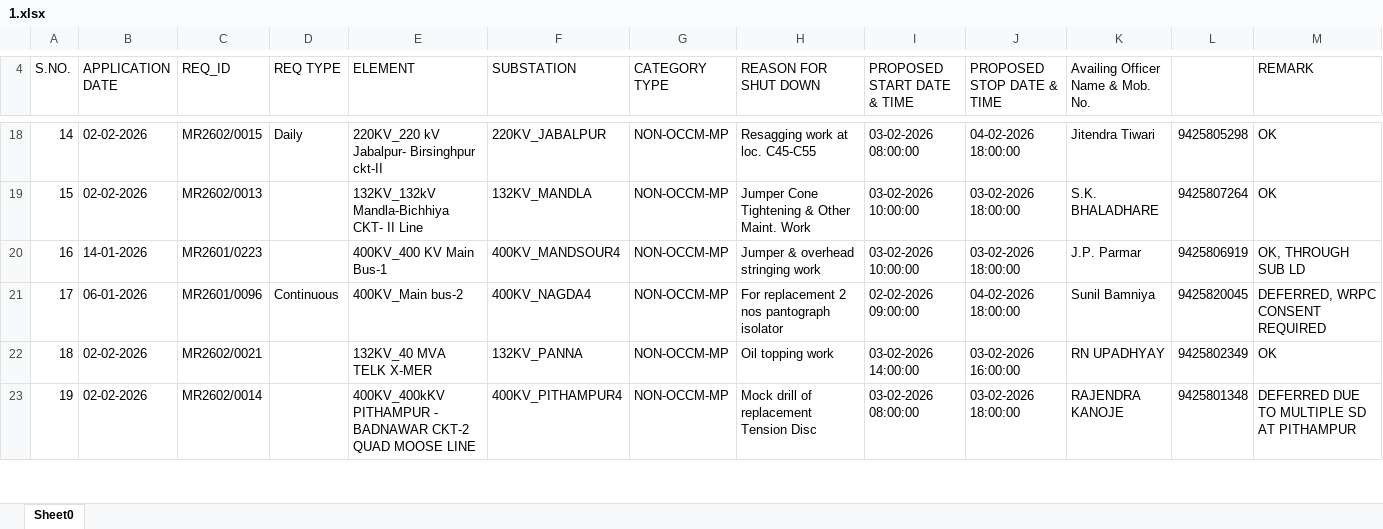
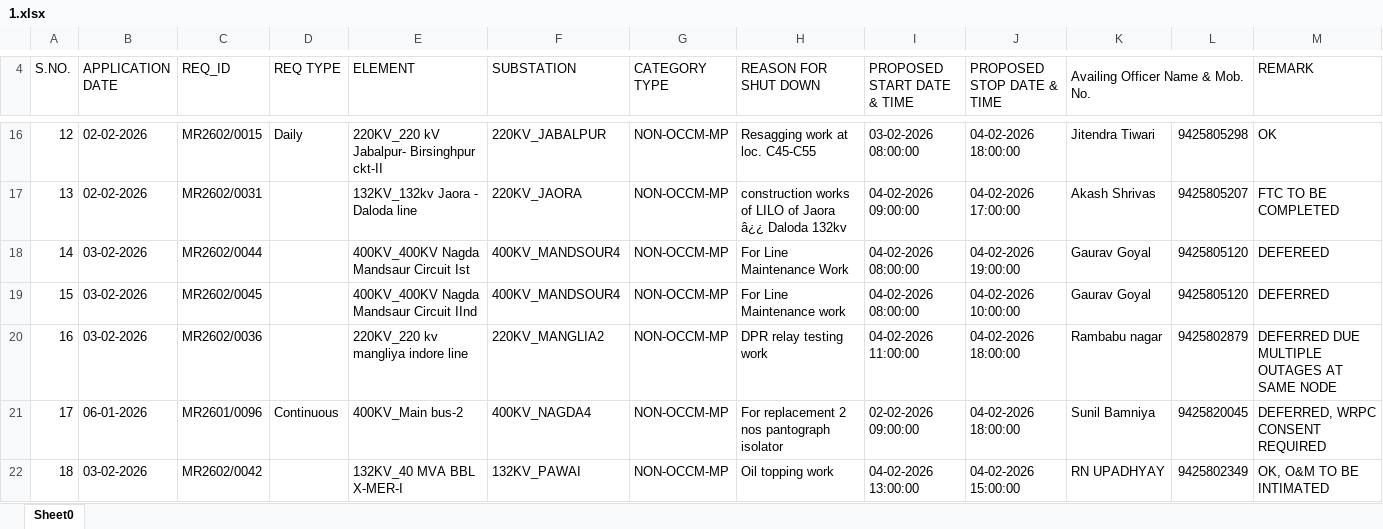
Before and after one commit to SLDCMP/shutdown, an Excel workbook: 1.xlsx, sheet Sheet0, drawn as a sheet; only a part is shown, gaps mark what is left out; values as stored, in another font and other column widths than the file's, no cell formats; charts and pictures not drawn; removed rows and columns are numbered as before the commit, all else as after; the diff covers the shown part only; the diff names each change by its address in the sheet, - before the commit and + after, or states it on an @@ line.

```diff
--- a/1.xlsx (sheet Sheet0)
+++ b/1.xlsx (sheet Sheet0)
+K4:L4 merged
@@ column A (S.NO.) renumbered between rows 9 and 35 @@
-C17 (REQ_ID): MR2602/0013
+C17 (REQ_ID): MR2602/0031
-E17 (ELEMENT): 132KV_132kV Mandla-Bichhiya CKT- II Line
+E17 (ELEMENT): 132KV_132kv Jaora - Daloda line
-F17 (SUBSTATION): 132KV_MANDLA
+F17 (SUBSTATION): 220KV_JAORA
-H17 (REASON FOR SHUT DOWN): Jumper Cone Tightening & Other Maint. Work
+H17 (REASON FOR SHUT DOWN): construction works of LILO of Jaora â¿¿ Daloda 132kv
-I17 (PROPOSED START DATE & TIME): 03-02-2026 10:00:00
+I17 (PROPOSED START DATE & TIME): 04-02-2026 09:00:00
-J17 (PROPOSED STOP DATE & TIME): 03-02-2026 18:00:00
+J17 (PROPOSED STOP DATE & TIME): 04-02-2026 17:00:00
-K17 (Availing Officer Name & Mob. No.): S.K. BHALADHARE
+K17 (Availing Officer Name & Mob. No.): Akash Shrivas
-L17: 9425807264
+L17: 9425805207
-M17 (REMARK): OK
+M17 (REMARK): FTC TO BE COMPLETED
-row 20: 16 | 14-01-2026 | MR2601/0223 |  | 400KV_400 KV Main Bus-1 | 400KV_MANDSOUR4 | NON-OCCM-MP | Jumper & overhead stringing work | 03-02-2026 10:00:00 | 03-02-2026 18:00:00 | J.P. Parmar | 9425806919 | OK, THROUGH SUB LD
+row 18: 14 | 03-02-2026 | MR2602/0044 |  | 400KV_400KV Nagda Mandsaur Circuit Ist | 400KV_MANDSOUR4 | NON-OCCM-MP | For Line Maintenance Work | 04-02-2026 08:00:00 | 04-02-2026 19:00:00 | Gaurav Goyal | 9425805120 | DEFEREED
+row 19: 15 | 03-02-2026 | MR2602/0045 |  | 400KV_400KV Nagda Mandsaur Circuit IInd | 400KV_MANDSOUR4 | NON-OCCM-MP | For Line Maintenance work | 04-02-2026 08:00:00 | 04-02-2026 10:00:00 | Gaurav Goyal | 9425805120 | DEFERRED
+row 20: 16 | 03-02-2026 | MR2602/0036 |  | 220KV_220 kv mangliya indore line | 220KV_MANGLIA2 | NON-OCCM-MP | DPR relay testing work | 04-02-2026 11:00:00 | 04-02-2026 18:00:00 | Rambabu nagar | 9425802879 | DEFERRED DUE MULTIPLE OUTAGES AT SAME NODE
-B22 (APPLICATION DATE): 02-02-2026
+B22 (APPLICATION DATE): 03-02-2026
-C22 (REQ_ID): MR2602/0021
+C22 (REQ_ID): MR2602/0042
-E22 (ELEMENT): 132KV_40 MVA TELK X-MER
+E22 (ELEMENT): 132KV_40 MVA BBL X-MER-I
-F22 (SUBSTATION): 132KV_PANNA
+F22 (SUBSTATION): 132KV_PAWAI
-I22 (PROPOSED START DATE & TIME): 03-02-2026 14:00:00
+I22 (PROPOSED START DATE & TIME): 04-02-2026 13:00:00
-J22 (PROPOSED STOP DATE & TIME): 03-02-2026 16:00:00
+J22 (PROPOSED STOP DATE & TIME): 04-02-2026 15:00:00
-M22 (REMARK): OK
+M22 (REMARK): OK, O&M TO BE INTIMATED
-row 23: 19 | 02-02-2026 | MR2602/0014 |  | 400KV_400kKV PITHAMPUR - BADNAWAR CKT-2 QUAD MOOSE LINE | 400KV_PITHAMPUR4 | NON-OCCM-MP | Mock drill of replacement Tension Disc | 03-02-2026 08:00:00 | 03-02-2026 18:00:00 | RAJENDRA KANOJE | 9425801348 | DEFERRED DUE TO MULTIPLE SD AT PITHAMPUR
```
Also changed, not shown: 15 added rows, 15 removed rows and 28 edited cells elsewhere in this sheet, cell formats, formulas that keep their value, charts or pictures.
